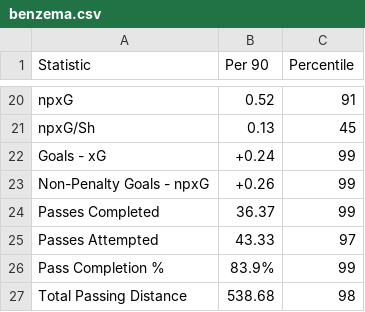
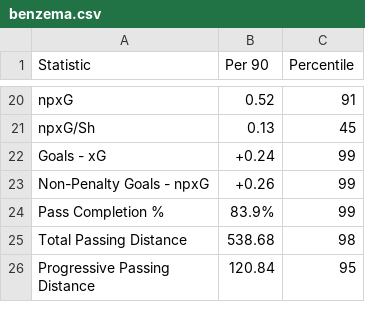
Before and after one commit to Kevin-Lam1013/INF8808-DataVizualisationProject, a CSV file: src/ThirdViz/data/benzema.csv, drawn as a sheet; only a part is shown, gaps mark what is left out; the shorter side is filled out with more unchanged rows; the diff names each change by its address in the sheet, - before the commit and + after, or states it on an @@ line.

```diff
--- a/src/ThirdViz/data/benzema.csv
+++ b/src/ThirdViz/data/benzema.csv
-row 24: Passes Completed | 36.37 | 99
-row 25: Passes Attempted | 43.33 | 97
```
Also changed, not shown: src/ThirdViz/data/mane.csv, src/ThirdViz/data/mbappe.csv, 1 other file.
